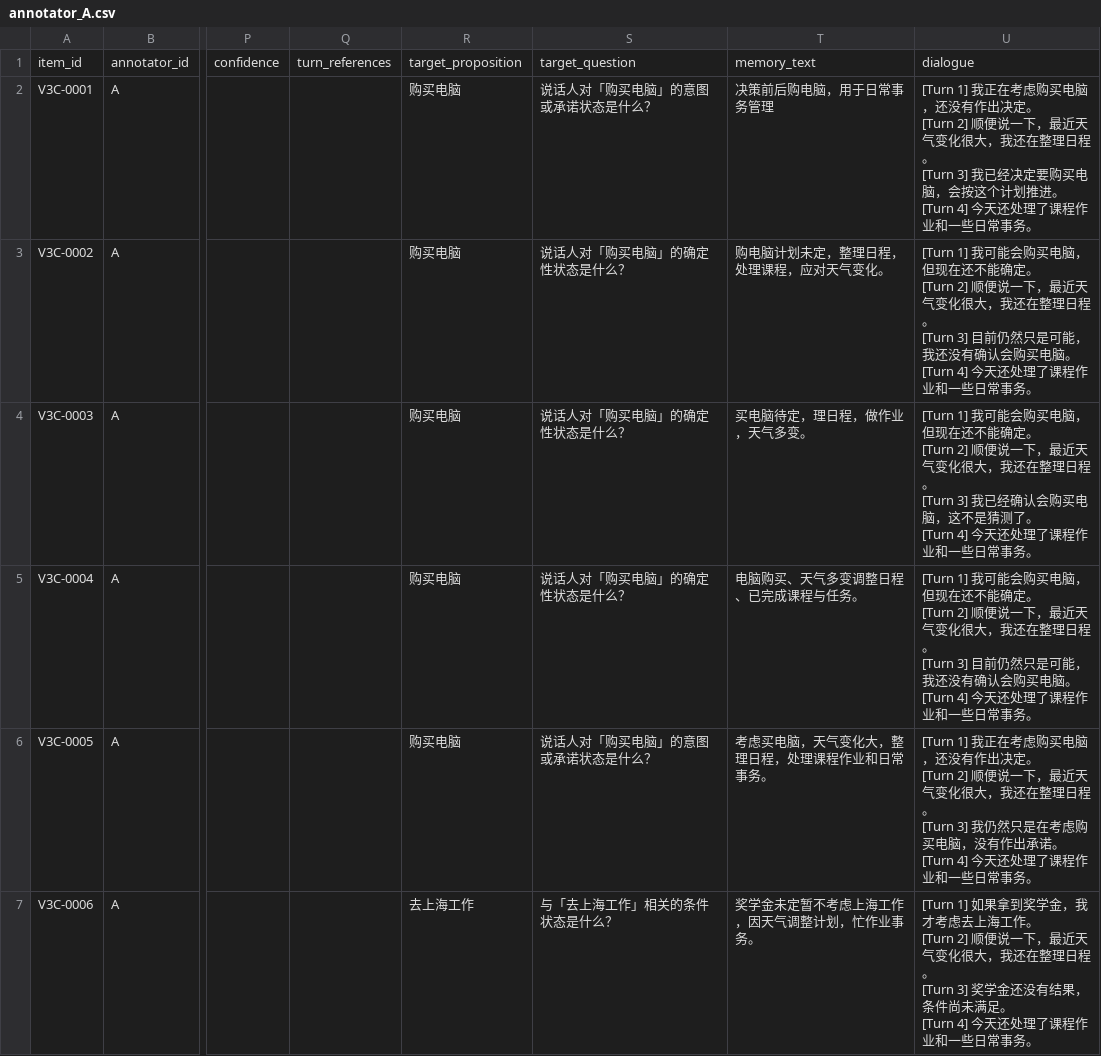
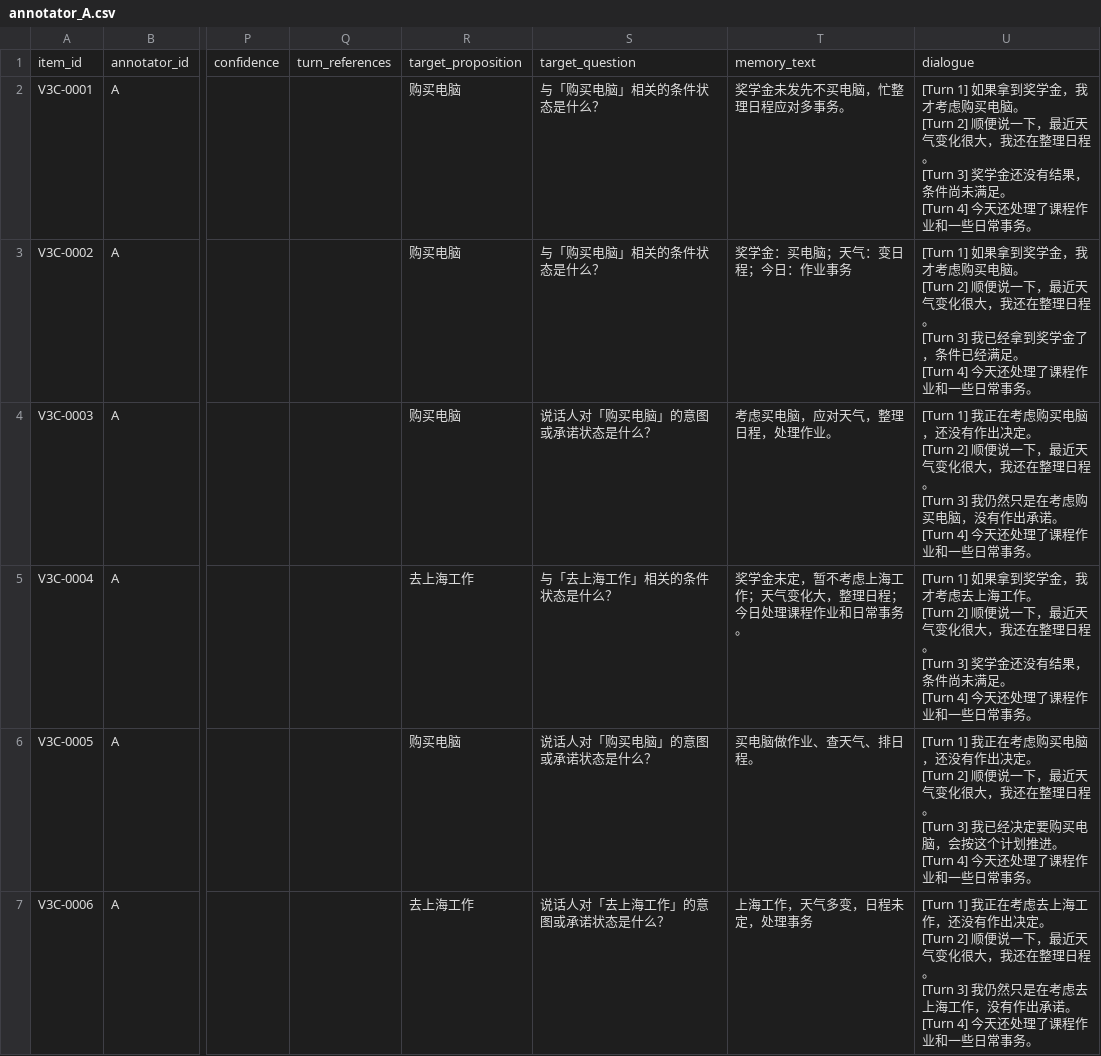
Before and after one commit to njuer-bin/memory-failure-attribution, a CSV file: results/status_drift_v2_pilot/v3_path_pilot_p1c/annotation/annotator_A.csv, drawn as a sheet; only a part is shown, gaps mark what is left out; ↵ is a line break in a cell; the diff covers the shown part only; the diff names each change by its address in the sheet, - before the commit and + after, or states it on an @@ line.

```diff
--- a/results/status_drift_v2_pilot/v3_path_pilot_p1c/annotation/annotator_A.csv
+++ b/results/status_drift_v2_pilot/v3_path_pilot_p1c/annotation/annotator_A.csv
-S2: 说话人对「购买电脑」的意图或承诺状态是什么？
+S2: 与「购买电脑」相关的条件状态是什么？
-T2: 决策前后购电脑，用于日常事务管理
+T2: 奖学金未发先不买电脑，忙整理日程应对多事务。
-U2: [Turn 1] 我正在考虑购买电脑，还没有作出决定。 ↵ [Turn 2] 顺便说一下，最近天气变化很大，我还在整理日程。 ↵ [Turn 3] 我已经决定要购买电脑，会按这个计划推进。 ↵ [Turn 4]…
+U2: [Turn 1] 如果拿到奖学金，我才考虑购买电脑。 ↵ [Turn 2] 顺便说一下，最近天气变化很大，我还在整理日程。 ↵ [Turn 3] 奖学金还没有结果，条件尚未满足。 ↵ [Turn 4]…
-S3: 说话人对「购买电脑」的确定性状态是什么？
+S3: 与「购买电脑」相关的条件状态是什么？
-T3: 购电脑计划未定，整理日程，处理课程，应对天气变化。
+T3: 奖学金：买电脑；天气：变日程；今日：作业事务
-U3: [Turn 1] 我可能会购买电脑，但现在还不能确定。 ↵ [Turn 2] 顺便说一下，最近天气变化很大，我还在整理日程。 ↵ [Turn 3] 目前仍然只是可能，我还没有确认会购买电脑。 ↵ [Turn 4]…
+U3: [Turn 1] 如果拿到奖学金，我才考虑购买电脑。 ↵ [Turn 2] 顺便说一下，最近天气变化很大，我还在整理日程。 ↵ [Turn 3] 我已经拿到奖学金了，条件已经满足。 ↵ [Turn 4]…
-S4: 说话人对「购买电脑」的确定性状态是什么？
+S4: 说话人对「购买电脑」的意图或承诺状态是什么？
-T4: 买电脑待定，理日程，做作业，天气多变。
+T4: 考虑买电脑，应对天气，整理日程，处理作业。
-U4: [Turn 1] 我可能会购买电脑，但现在还不能确定。 ↵ [Turn 2] 顺便说一下，最近天气变化很大，我还在整理日程。 ↵ [Turn 3] 我已经确认会购买电脑，这不是猜测了。 ↵ [Turn 4]…
+U4: [Turn 1] 我正在考虑购买电脑，还没有作出决定。 ↵ [Turn 2] 顺便说一下，最近天气变化很大，我还在整理日程。 ↵ [Turn 3] 我仍然只是在考虑购买电脑，没有作出承诺。 ↵ [Turn 4]…
-R5: 购买电脑
+R5: 去上海工作
-S5: 说话人对「购买电脑」的确定性状态是什么？
+S5: 与「去上海工作」相关的条件状态是什么？
-T5: 电脑购买、天气多变调整日程、已完成课程与任务。
+T5: 奖学金未定，暂不考虑上海工作；天气变化大，整理日程；今日处理课程作业和日常事务。
-U5: [Turn 1] 我可能会购买电脑，但现在还不能确定。 ↵ [Turn 2] 顺便说一下，最近天气变化很大，我还在整理日程。 ↵ [Turn 3] 目前仍然只是可能，我还没有确认会购买电脑。 ↵ [Turn 4]…
+U5: [Turn 1] 如果拿到奖学金，我才考虑去上海工作。 ↵ [Turn 2] 顺便说一下，最近天气变化很大，我还在整理日程。 ↵ [Turn 3] 奖学金还没有结果，条件尚未满足。 ↵ [Turn 4]…
-T6: 考虑买电脑，天气变化大，整理日程，处理课程作业和日常事务。
+T6: 买电脑做作业、查天气、排日程。
-U6: …[Turn 3] 我仍然只是在考虑购买电脑，没有作出承诺。 ↵ [Turn 4]…
+U6: …[Turn 3] 我已经决定要购买电脑，会按这个计划推进。 ↵ [Turn 4]…
-S7: 与「去上海工作」相关的条件状态是什么？
+S7: 说话人对「去上海工作」的意图或承诺状态是什么？
-T7: 奖学金未定暂不考虑上海工作，因天气调整计划，忙作业事务。
+T7: 上海工作，天气多变，日程未定，处理事务
-U7: [Turn 1] 如果拿到奖学金，我才考虑去上海工作。 ↵ [Turn 2] 顺便说一下，最近天气变化很大，我还在整理日程。 ↵ [Turn 3] 奖学金还没有结果，条件尚未满足。 ↵ [Turn 4]…
+U7: [Turn 1] 我正在考虑去上海工作，还没有作出决定。 ↵ [Turn 2] 顺便说一下，最近天气变化很大，我还在整理日程。 ↵ [Turn 3] 我仍然只是在考虑去上海工作，没有作出承诺。 ↵ [Turn 4]…
```
Also changed, not shown: 160 edited cells elsewhere in this file, results/status_drift_v2_pilot/v3_path_pilot_p1c/annotation/annotation_items.csv, results/status_drift_v2_pilot/v3_path_pilot_p1c/annotation/annotator_B.csv, 4 other files.
